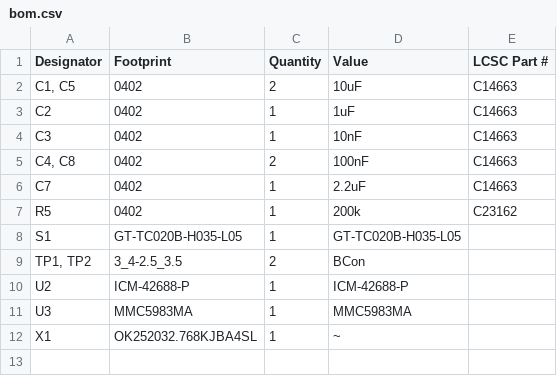
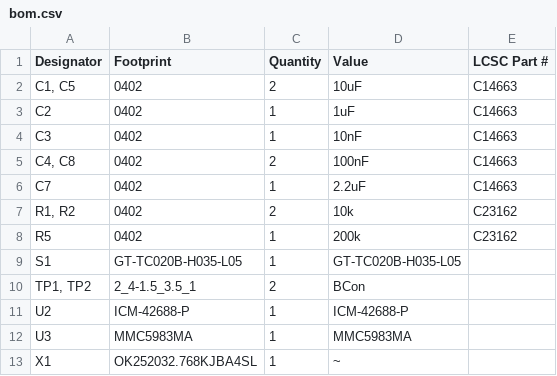
Before and after one commit to Zipra1/SlimeNRF-Fuimini, a CSV file: ICM-42688-P/production/bom.csv, drawn as a sheet.

```diff
--- a/ICM-42688-P/production/bom.csv
+++ b/ICM-42688-P/production/bom.csv
@@ -6,5 +6,6 @@ C3,0402,1,10nF,C14663
 C7,0402,1,2.2uF,C14663
+"R1, R2",0402,2,10k,C23162
 R5,0402,1,200k,C23162
 S1,GT-TC020B-H035-L05,1,GT-TC020B-H035-L05,
-"TP1, TP2",3_4-2.5_3.5,2,BCon,
+"TP1, TP2",2_4-1.5_3.5_1,2,BCon,
 U2,ICM-42688-P,1,ICM-42688-P,
```
Also changed, not shown: ICM-42688-P/production/positions.csv, 8 other files.
